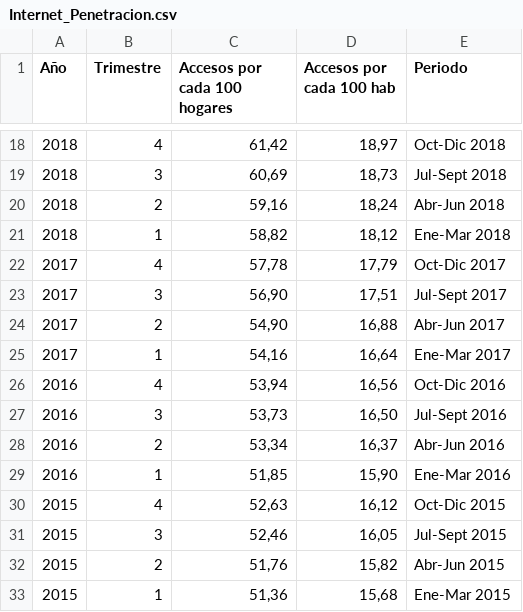
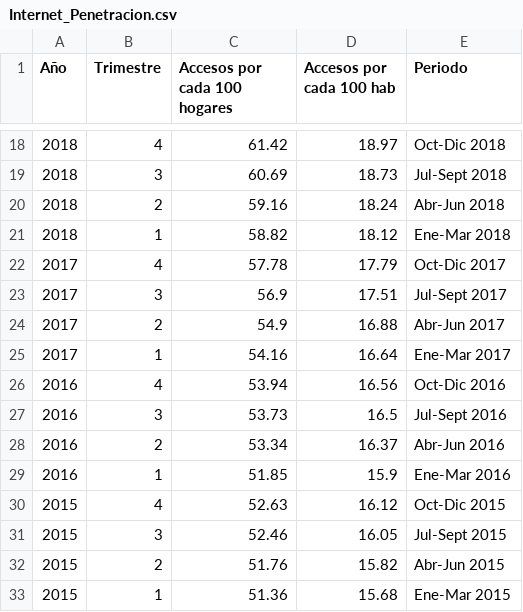
Before and after one commit to a1ternocles/Henry-Analytics, a CSV file: data/Internet_Penetracion.csv, drawn as a sheet; only a part is shown, gaps mark what is left out; the diff covers the shown part only.

```diff
--- a/data/Internet_Penetracion.csv
+++ b/data/Internet_Penetracion.csv
@@ -18,16 +18,16 @@ Año,Trimestre,Accesos por cada 100 hogares,Accesos por cada 100 hab,Periodo
-2018,4,"61,42","18,97",Oct-Dic 2018
-2018,3,"60,69","18,73",Jul-Sept 2018
-2018,2,"59,16","18,24",Abr-Jun 2018
-2018,1,"58,82","18,12",Ene-Mar 2018
-2017,4,"57,78","17,79",Oct-Dic 2017
-2017,3,"56,90","17,51",Jul-Sept 2017
-2017,2,"54,90","16,88",Abr-Jun 2017
-2017,1,"54,16","16,64",Ene-Mar 2017
-2016,4,"53,94","16,56",Oct-Dic 2016
-2016,3,"53,73","16,50",Jul-Sept 2016
-2016,2,"53,34","16,37",Abr-Jun 2016
-2016,1,"51,85","15,90",Ene-Mar 2016
-2015,4,"52,63","16,12",Oct-Dic 2015
-2015,3,"52,46","16,05",Jul-Sept 2015
-2015,2,"51,76","15,82",Abr-Jun 2015
-2015,1,"51,36","15,68",Ene-Mar 2015
+2018,4,61.42,18.97,Oct-Dic 2018
+2018,3,60.69,18.73,Jul-Sept 2018
+2018,2,59.16,18.24,Abr-Jun 2018
+2018,1,58.82,18.12,Ene-Mar 2018
+2017,4,57.78,17.79,Oct-Dic 2017
+2017,3,56.9,17.51,Jul-Sept 2017
+2017,2,54.9,16.88,Abr-Jun 2017
+2017,1,54.16,16.64,Ene-Mar 2017
+2016,4,53.94,16.56,Oct-Dic 2016
+2016,3,53.73,16.5,Jul-Sept 2016
+2016,2,53.34,16.37,Abr-Jun 2016
+2016,1,51.85,15.9,Ene-Mar 2016
+2015,4,52.63,16.12,Oct-Dic 2015
+2015,3,52.46,16.05,Jul-Sept 2015
+2015,2,51.76,15.82,Abr-Jun 2015
+2015,1,51.36,15.68,Ene-Mar 2015
```
Also changed, not shown: 40 edited cells elsewhere in this file, data/Internet_BAF.csv, 2 other files.
